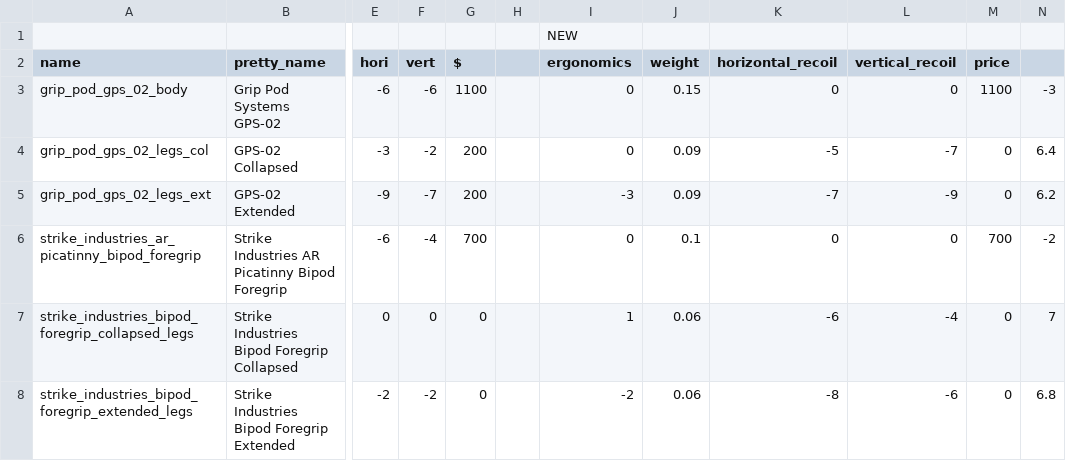
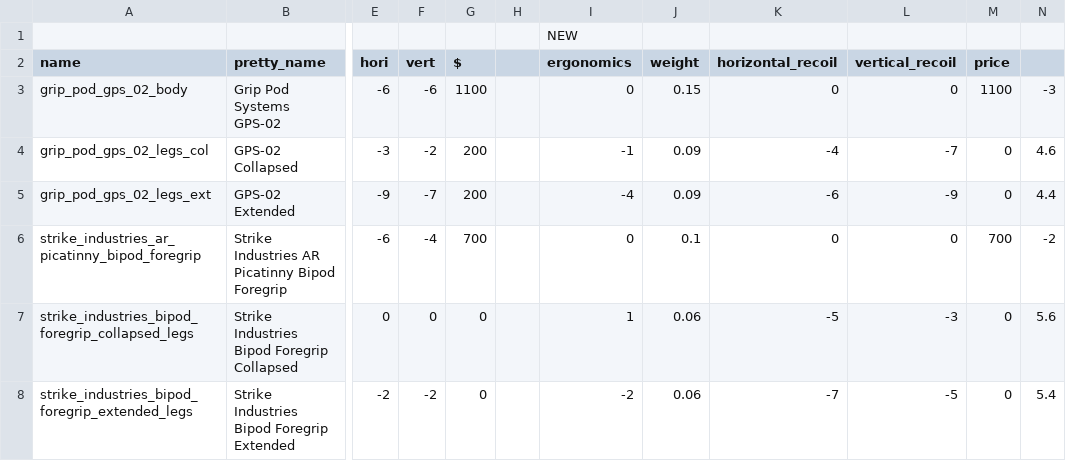
Before and after one commit to refact0r/deadline-balancing, a CSV file: changes/grip-pods.csv, drawn as a sheet; only a part is shown, gaps mark what is left out; the diff names each change by its address in the sheet, - before the commit and + after, or states it on an @@ line.

Commit message:
nerf grip pod even more!!!!

```diff
--- a/changes/grip-pods.csv
+++ b/changes/grip-pods.csv
-I4 (ergonomics): 0
+I4 (ergonomics): -1
-K4 (horizontal_recoil): -5
+K4 (horizontal_recoil): -4
-N4: 6.4
+N4: 4.6
-I5 (ergonomics): -3
+I5 (ergonomics): -4
-K5 (horizontal_recoil): -7
+K5 (horizontal_recoil): -6
-N5: 6.2
+N5: 4.4
-K7 (horizontal_recoil): -6
+K7 (horizontal_recoil): -5
-L7 (vertical_recoil): -4
+L7 (vertical_recoil): -3
-N7: 7
+N7: 5.6
-K8 (horizontal_recoil): -8
+K8 (horizontal_recoil): -7
-L8 (vertical_recoil): -6
+L8 (vertical_recoil): -5
-N8: 6.8
+N8: 5.4
```
Also changed, not shown: balancing.csv, testing.csv.
